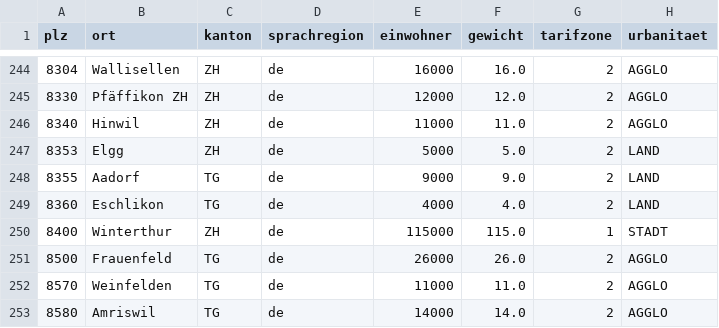
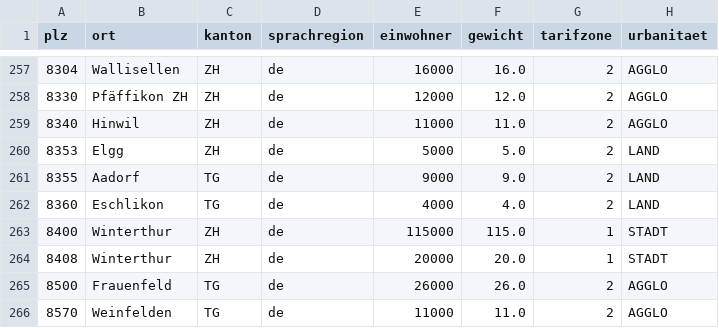
Before and after one commit to falkue/Pfefferminzia, a CSV file: data/reference/geo/orte_ch.csv, drawn as a sheet; only a part is shown, gaps mark what is left out; the shorter side is filled out with more unchanged rows; the diff covers the shown part only; the diff names each change by its address in the sheet, - before the commit and + after, or states it on an @@ line.

```diff
--- a/data/reference/geo/orte_ch.csv
+++ b/data/reference/geo/orte_ch.csv
+row 264: 8408 | Winterthur | ZH | de | 20000 | 20.0 | 1 | STADT
```
Also changed, not shown: 13 added rows elsewhere in this file, data/reference/geo/orte_de.csv, 12 other files.
